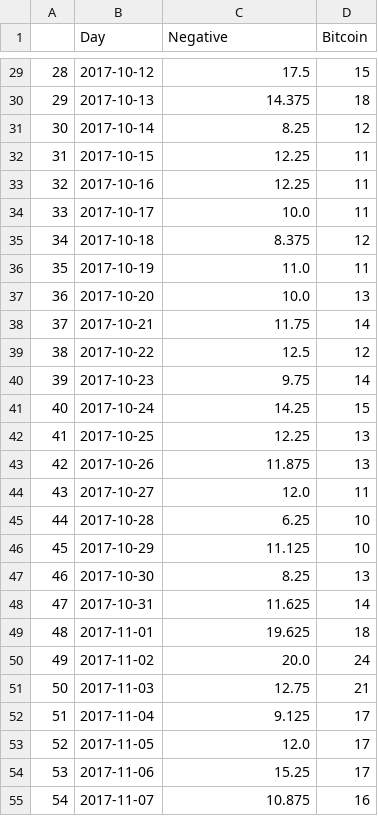
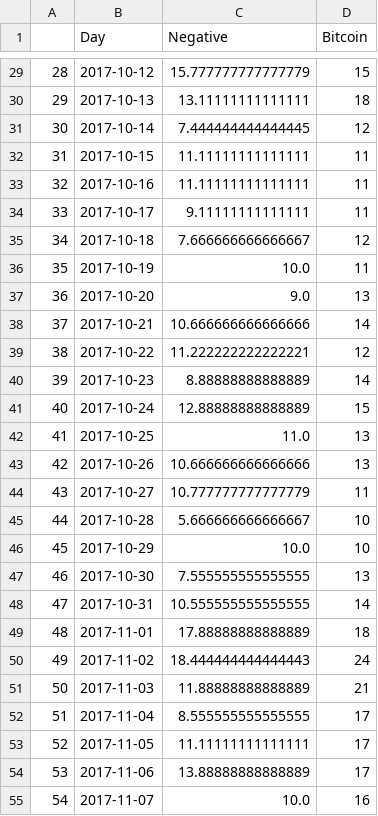
Before and after one commit to sHongJung/DBC_Team, a CSV file: Clean Data/Bitcoin Negative Sentiment.csv, drawn as a sheet; only a part is shown, gaps mark what is left out; the diff covers the shown part only.

```diff
--- a/Clean Data/Bitcoin Negative Sentiment.csv
+++ b/Clean Data/Bitcoin Negative Sentiment.csv
@@ -29,27 +29,27 @@
-28,2017-10-12,17.5,15
-29,2017-10-13,14.375,18
-30,2017-10-14,8.25,12
-31,2017-10-15,12.25,11
-32,2017-10-16,12.25,11
-33,2017-10-17,10.0,11
-34,2017-10-18,8.375,12
-35,2017-10-19,11.0,11
-36,2017-10-20,10.0,13
-37,2017-10-21,11.75,14
-38,2017-10-22,12.5,12
-39,2017-10-23,9.75,14
-40,2017-10-24,14.25,15
-41,2017-10-25,12.25,13
-42,2017-10-26,11.875,13
-43,2017-10-27,12.0,11
-44,2017-10-28,6.25,10
-45,2017-10-29,11.125,10
-46,2017-10-30,8.25,13
-47,2017-10-31,11.625,14
-48,2017-11-01,19.625,18
-49,2017-11-02,20.0,24
-50,2017-11-03,12.75,21
-51,2017-11-04,9.125,17
-52,2017-11-05,12.0,17
-53,2017-11-06,15.25,17
-54,2017-11-07,10.875,16
+28,2017-10-12,15.777777777777779,15
+29,2017-10-13,13.11111111111111,18
+30,2017-10-14,7.444444444444445,12
+31,2017-10-15,11.11111111111111,11
+32,2017-10-16,11.11111111111111,11
+33,2017-10-17,9.11111111111111,11
+34,2017-10-18,7.666666666666667,12
+35,2017-10-19,10.0,11
+36,2017-10-20,9.0,13
+37,2017-10-21,10.666666666666666,14
+38,2017-10-22,11.222222222222221,12
+39,2017-10-23,8.88888888888889,14
+40,2017-10-24,12.88888888888889,15
+41,2017-10-25,11.0,13
+42,2017-10-26,10.666666666666666,13
+43,2017-10-27,10.777777777777779,11
+44,2017-10-28,5.666666666666667,10
+45,2017-10-29,10.0,10
+46,2017-10-30,7.555555555555555,13
+47,2017-10-31,10.555555555555555,14
+48,2017-11-01,17.88888888888889,18
+49,2017-11-02,18.444444444444443,24
+50,2017-11-03,11.88888888888889,21
+51,2017-11-04,8.555555555555555,17
+52,2017-11-05,11.11111111111111,17
+53,2017-11-06,13.88888888888889,17
+54,2017-11-07,10.0,16
```
Also changed, not shown: 155 edited cells elsewhere in this file, Clean Data/bitcoin Negative Data.csv.
